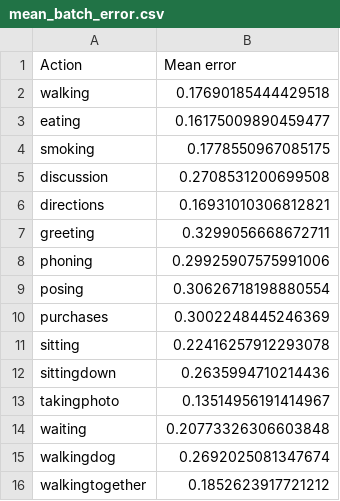
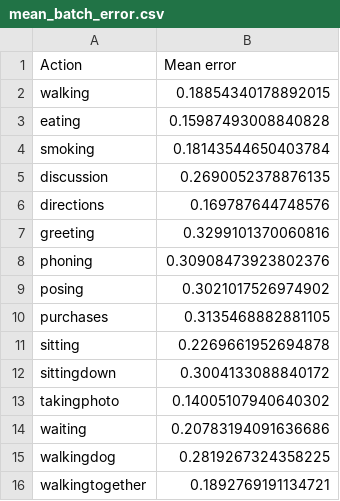
Before and after one commit to pierredelice/human3.6, a CSV file: results/mean_batch_error.csv, drawn as a sheet.

```diff
--- a/results/mean_batch_error.csv
+++ b/results/mean_batch_error.csv
@@ -1,16 +1,16 @@
 Action,Mean error
-walking,0.17690185444429518
-eating,0.16175009890459477
-smoking,0.1778550967085175
-discussion,0.2708531200699508
-directions,0.16931010306812821
-greeting,0.3299056668672711
-phoning,0.29925907575991006
-posing,0.30626718198880554
-purchases,0.3002248445246369
-sitting,0.22416257912293078
-sittingdown,0.2635994710214436
-takingphoto,0.13514956191414967
-waiting,0.20773326306603848
-walkingdog,0.2692025081347674
-walkingtogether,0.1852623917721212
+walking,0.18854340178892015
+eating,0.15987493008840828
+smoking,0.18143544650403784
+discussion,0.2690052378876135
+directions,0.169787644748576
+greeting,0.3299101370060816
+phoning,0.30908473923802376
+posing,0.3021017526974902
+purchases,0.3135468882881105
+sitting,0.2269661952694878
+sittingdown,0.3004133088840172
+takingphoto,0.14005107940640302
+waiting,0.20783194091636686
+walkingdog,0.2819267324358225
+walkingtogether,0.1892769191134721
```
Also changed, not shown: results/loss.csv, results/mean_error.csv, 55 other files.
